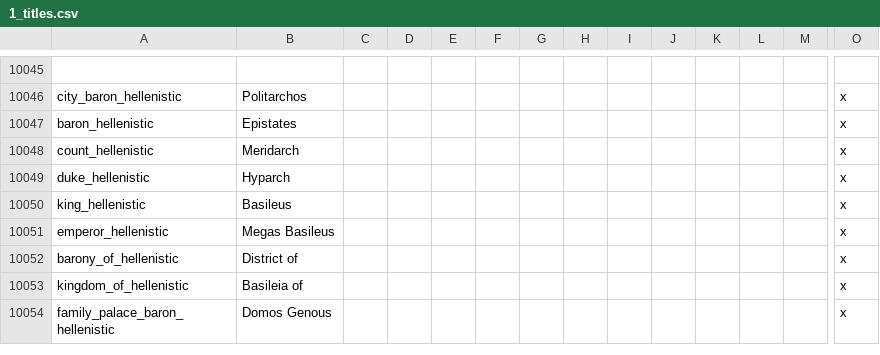
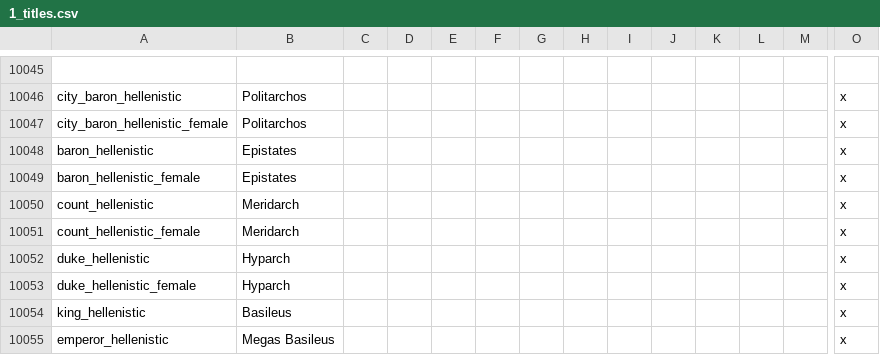
Before and after one commit to Numahr/lux-invicta-repository, a CSV file: localisation/1_titles.csv, drawn as a sheet; only a part is shown, gaps mark what is left out; the shorter side is filled out with more unchanged rows; rows hold the shown columns only; the diff names each change by its address in the sheet, - before the commit and + after, or states it on an @@ line.

```diff
--- a/localisation/1_titles.csv
+++ b/localisation/1_titles.csv
+row 10047: city_baron_hellenistic_female | Politarchos |  |  |  |  |  |  |  |  |  |  |  | x
+row 10049: baron_hellenistic_female | Epistates |  |  |  |  |  |  |  |  |  |  |  | x
+row 10051: count_hellenistic_female | Meridarch |  |  |  |  |  |  |  |  |  |  |  | x
+row 10053: duke_hellenistic_female | Hyparch |  |  |  |  |  |  |  |  |  |  |  | x
```
Also changed, not shown: 3 other files.
